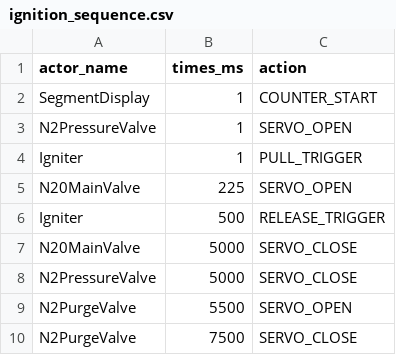
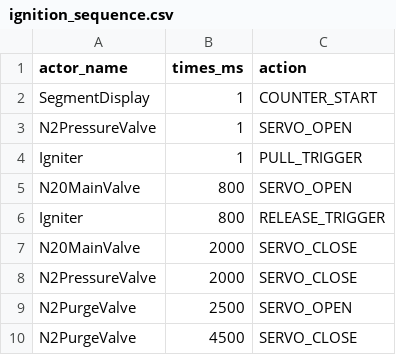
Before and after one commit to tudsat-rocket/balrog-control, a CSV file: config/operations/ignition_sequence.csv, drawn as a sheet.

Commit message:
Fixed more servo positions Fixed data logging Implemented 1s Ignition sequence Integrated CC1 Sensor

```diff
--- a/config/operations/ignition_sequence.csv
+++ b/config/operations/ignition_sequence.csv
@@ -4,7 +4,7 @@ N2PressureValve,1,SERVO_OPEN
 Igniter,1,PULL_TRIGGER
-N20MainValve,225,SERVO_OPEN
-Igniter,500,RELEASE_TRIGGER
-N20MainValve,5000,SERVO_CLOSE
-N2PressureValve,5000,SERVO_CLOSE
-N2PurgeValve,5500,SERVO_OPEN
-N2PurgeValve,7500,SERVO_CLOSE
+N20MainValve,800,SERVO_OPEN
+Igniter,800,RELEASE_TRIGGER
+N20MainValve,2000,SERVO_CLOSE
+N2PressureValve,2000,SERVO_CLOSE
+N2PurgeValve,2500,SERVO_OPEN
+N2PurgeValve,4500,SERVO_CLOSE
```
Also changed, not shown: 8 other files.
